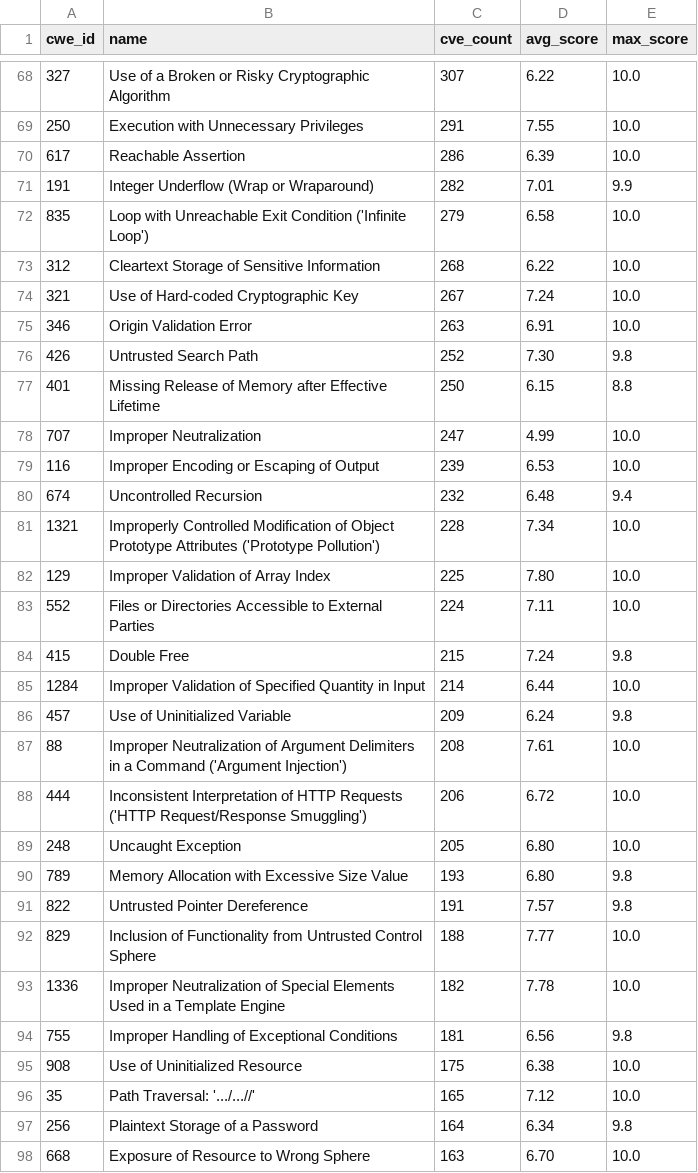
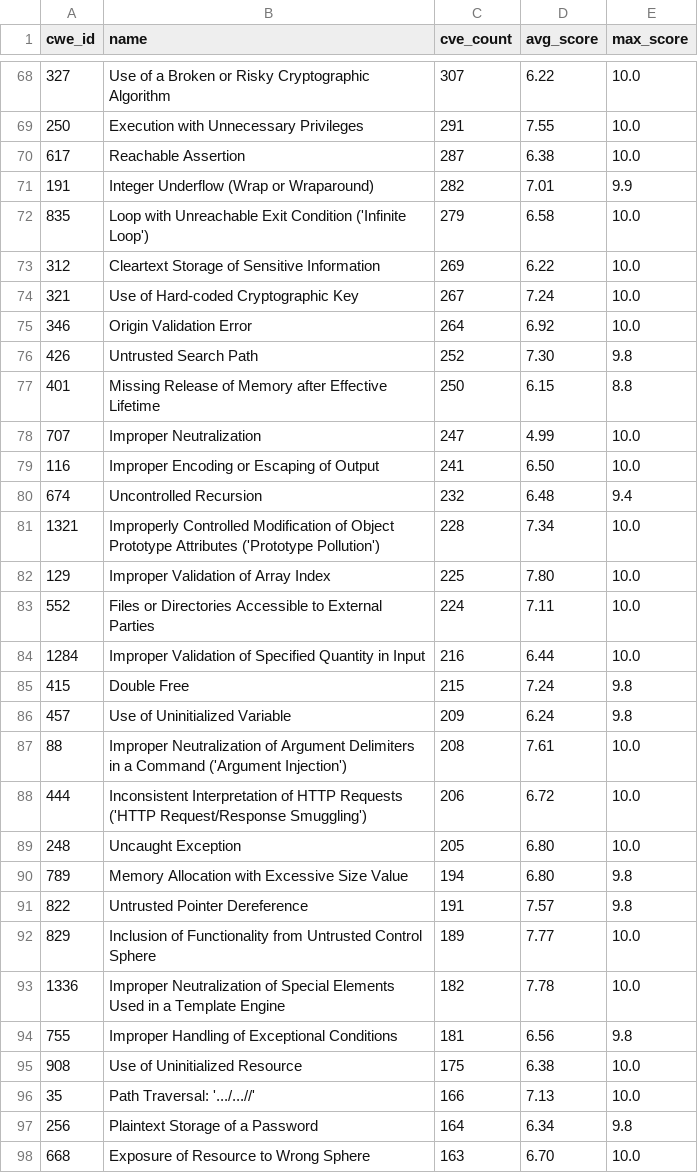
Before and after one commit to x-cmd/cve, a TSV file: report/cwe.top100.by-cve-count.report.tsv, drawn as a sheet; only a part is shown, gaps mark what is left out; the diff covers the shown part only.

```diff
--- a/report/cwe.top100.by-cve-count.report.tsv
+++ b/report/cwe.top100.by-cve-count.report.tsv
@@ -69,8 +69,8 @@ cwe_id	name	cve_count	avg_score	max_score
 250	Execution with Unnecessary Privileges	291	7.55	10.0
-617	Reachable Assertion	286	6.39	10.0
+617	Reachable Assertion	287	6.38	10.0
 191	Integer Underflow (Wrap or Wraparound)	282	7.01	9.9
 835	Loop with Unreachable Exit Condition ('Infinite Loop')	279	6.58	10.0
-312	Cleartext Storage of Sensitive Information	268	6.22	10.0
+312	Cleartext Storage of Sensitive Information	269	6.22	10.0
 321	Use of Hard-coded Cryptographic Key	267	7.24	10.0
-346	Origin Validation Error	263	6.91	10.0
+346	Origin Validation Error	264	6.92	10.0
 426	Untrusted Search Path	252	7.30	9.8
@@ -78,3 +78,3 @@ cwe_id	name	cve_count	avg_score	max_score
 707	Improper Neutralization	247	4.99	10.0
-116	Improper Encoding or Escaping of Output	239	6.53	10.0
+116	Improper Encoding or Escaping of Output	241	6.50	10.0
 674	Uncontrolled Recursion	232	6.48	9.4
@@ -83,4 +83,4 @@ cwe_id	name	cve_count	avg_score	max_score
 552	Files or Directories Accessible to External Parties	224	7.11	10.0
+1284	Improper Validation of Specified Quantity in Input	216	6.44	10.0
 415	Double Free	215	7.24	9.8
-1284	Improper Validation of Specified Quantity in Input	214	6.44	10.0
 457	Use of Uninitialized Variable	209	6.24	9.8
@@ -89,5 +89,5 @@ cwe_id	name	cve_count	avg_score	max_score
 248	Uncaught Exception	205	6.80	10.0
-789	Memory Allocation with Excessive Size Value	193	6.80	9.8
+789	Memory Allocation with Excessive Size Value	194	6.80	9.8
 822	Untrusted Pointer Dereference	191	7.57	9.8
-829	Inclusion of Functionality from Untrusted Control Sphere	188	7.77	10.0
+829	Inclusion of Functionality from Untrusted Control Sphere	189	7.77	10.0
 1336	Improper Neutralization of Special Elements Used in a Template Engine	182	7.78	10.0
@@ -95,3 +95,3 @@ cwe_id	name	cve_count	avg_score	max_score
 908	Use of Uninitialized Resource	175	6.38	10.0
-35	Path Traversal: '.../...//'	165	7.12	10.0
+35	Path Traversal: '.../...//'	166	7.13	10.0
 256	Plaintext Storage of a Password	164	6.34	9.8
```
Also changed, not shown: 21 edited cells elsewhere in this file, report/cve.report.tsv, report/cwe.top100.by-cve-count.since-2024.report.tsv, 6 other files.
